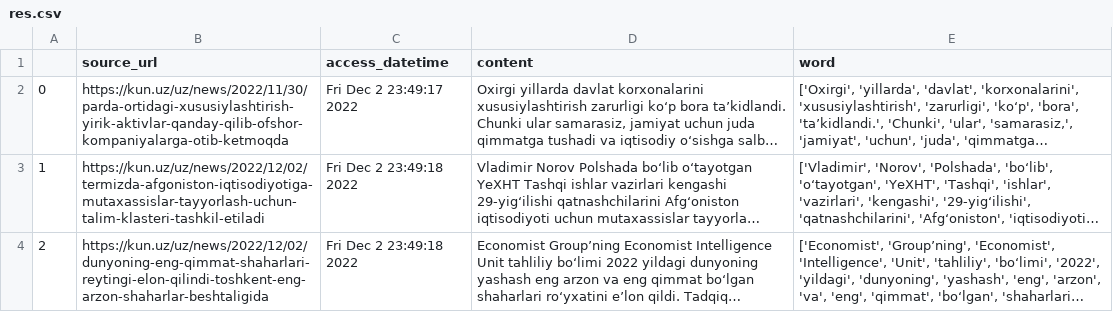
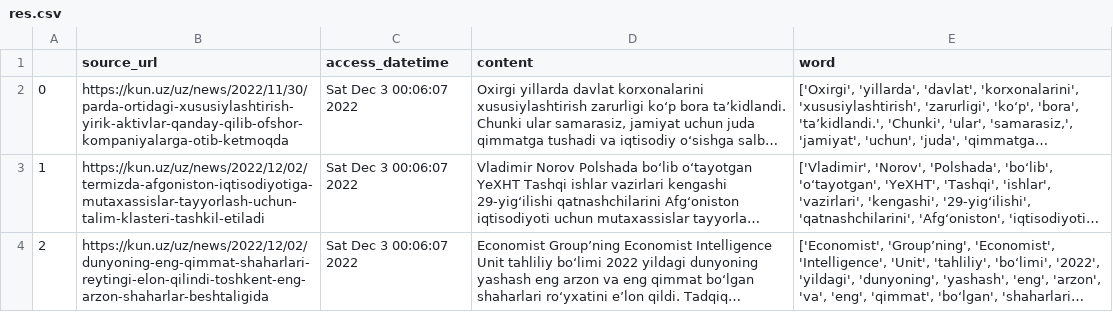
Before and after one commit to EllyPro/test_task, a CSV file: res.csv, drawn as a sheet; long unchanged cells end in …; the diff names each change by its address in the sheet, - before the commit and + after, or states it on an @@ line.

```diff
--- a/res.csv
+++ b/res.csv
-C2 (access_datetime): Fri Dec 2 23:49:17 2022
+C2 (access_datetime): Sat Dec 3 00:06:07 2022
-C3:C4 (access_datetime): Fri Dec 2 23:49:18 2022
+C3:C4 (access_datetime): Sat Dec 3 00:06:07 2022
```
Also changed, not shown: 2 other files.
